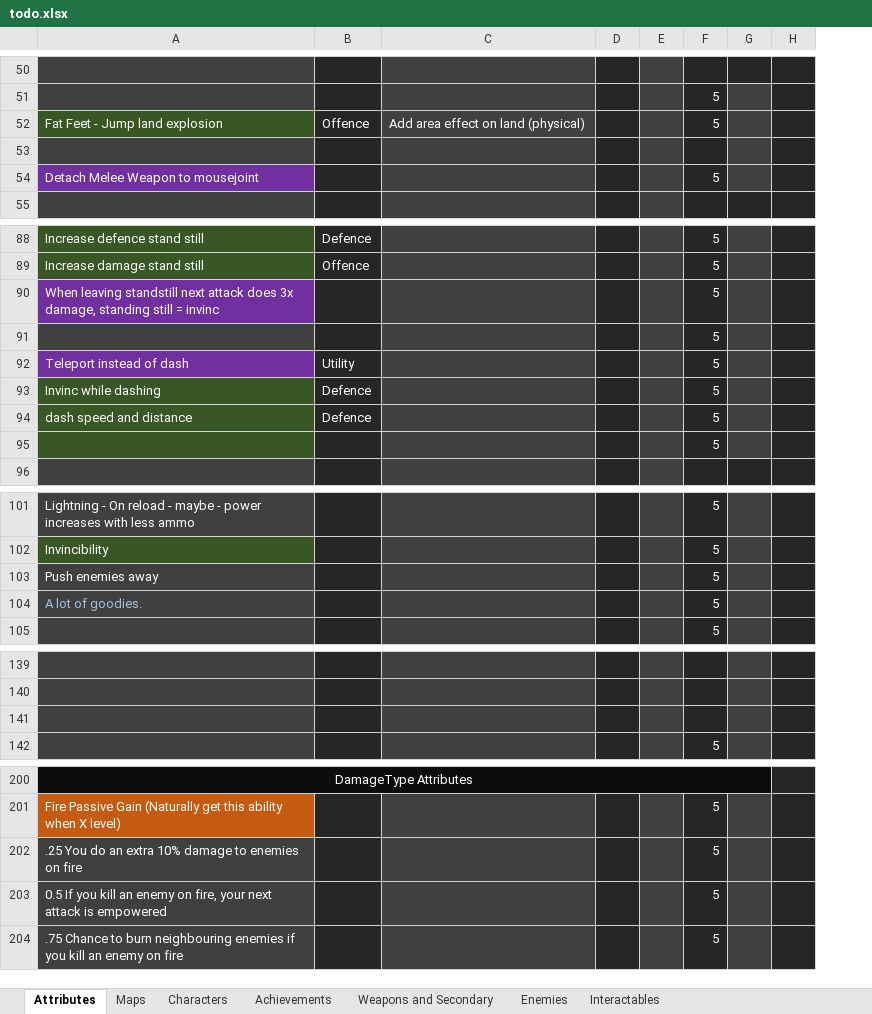
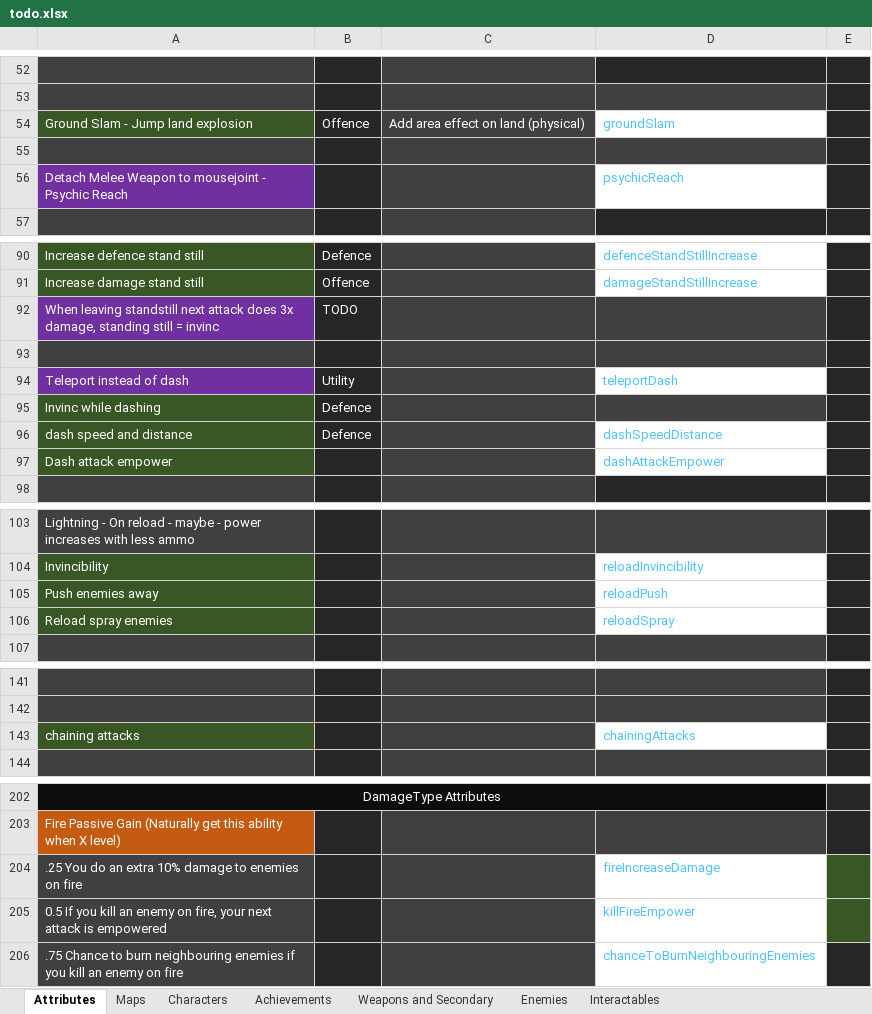
Before and after one commit to Edrito/Runefire, an Excel workbook: plans/todo.xlsx, sheet Attributes, drawn as a sheet; only a part is shown, gaps mark what is left out; values as stored, in another font and other column widths than the file's, no borders; removed rows and columns are numbered as before the commit, all else as after; the diff covers the shown part only; the diff names each change by its address in the sheet, - before the commit and + after, or states it on an @@ line.

```diff
--- a/plans/todo.xlsx (sheet Attributes)
+++ b/plans/todo.xlsx (sheet Attributes)
-column D, empty
-column E, empty
-column F, rows 51-54: 5 | 5 |  | 5; rows 88-95: all 5; rows 101-105: all 5; row 142: 5; rows 201-204: all 5
-column G, empty
+column D, rows 54-56: groundSlam |  | psychicReach; rows 90-97: defenceStandStillIncrease | damageStandStillIncrease |  |  | teleportDash |  | dashSpeedDistance | dashAttackEmpower; rows 104-106: reloadInvincibility | reloadPush | reloadSpray; row 143: chainingAttacks; rows 204-206: fireIncreaseDamage | killFireEmpower | chanceToBurnNeighbouringEnemies
-A54: Fat Feet - Jump land explosion
+A54: Ground Slam - Jump land explosion
-A56: Detach Melee Weapon to mousejoint
+A56: Detach Melee Weapon to mousejoint - Psychic Reach
-B92: (empty)
+B92: TODO
-A97: (empty)
+A97: Dash attack empower
-A105:A106 fill: #404040
+A105:A106 fill: #385724
-A106: A lot of goodies.
+A106: Reload spray enemies
-A106 text colour: #9DC3E6
+A106 text colour: #FFFFFF
-row 143: (empty)
+row 143: chaining attacks |  |  | chainingAttacks
-A143 fill: #404040
+A143 fill: #385724
-E204:E205 fill: #262626
+E204:E205 fill: #385724
```
Also changed, not shown: 3 added rows, 58 removed rows, 7 edited cells and cell formats elsewhere in this sheet, sheet Weapons and Secondary, sheet Interactables, sheet Maps, 50 other files.
